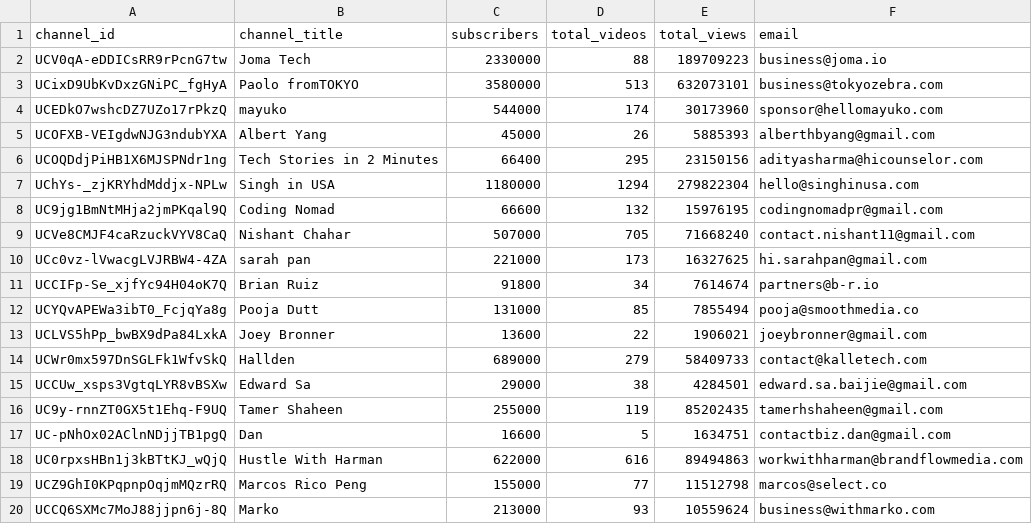
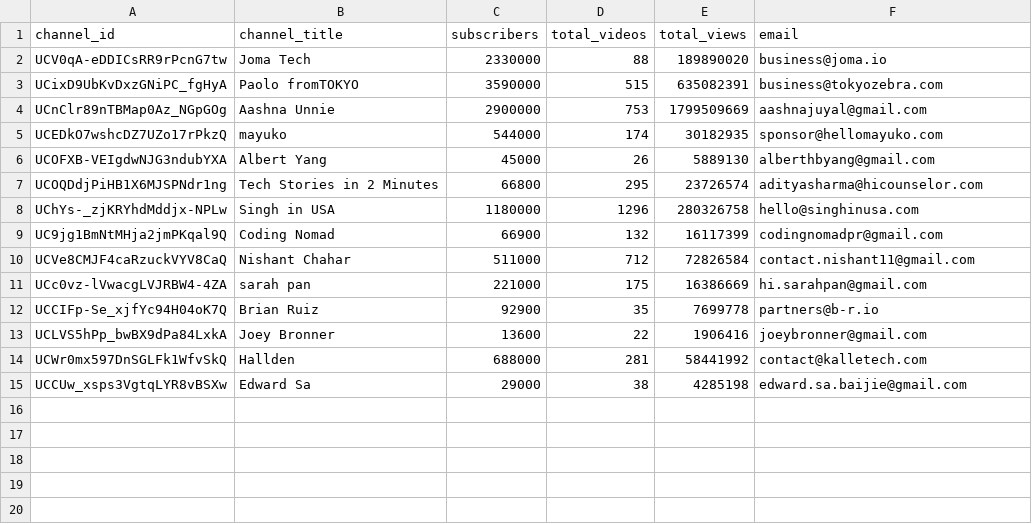
Before and after one commit to malachi-mindwyre/youtube, a CSV file: results/youtube_channels.csv, drawn as a sheet.

```diff
--- a/results/youtube_channels.csv
+++ b/results/youtube_channels.csv
@@ -1,20 +1,15 @@
 "channel_id","channel_title","subscribers","total_videos","total_views","email"
-"UCV0qA-eDDICsRR9rPcnG7tw","Joma Tech","2330000","88","189709223","business@joma.io"
-"UCixD9UbKvDxzGNiPC_fgHyA","Paolo fromTOKYO","3580000","513","632073101","business@tokyozebra.com"
-"UCEDkO7wshcDZ7UZo17rPkzQ","mayuko","544000","174","30173960","sponsor@hellomayuko.com"
-"UCOFXB-VEIgdwNJG3ndubYXA","Albert Yang","45000","26","5885393","alberthbyang@gmail.com"
-"UCOQDdjPiHB1X6MJSPNdr1ng","Tech Stories in 2 Minutes","66400","295","23150156","adityasharma@hicounselor.com"
-"UChYs-_zjKRYhdMddjx-NPLw","Singh in USA","1180000","1294","279822304","hello@singhinusa.com"
-"UC9jg1BmNtMHja2jmPKqal9Q","Coding Nomad","66600","132","15976195","codingnomadpr@gmail.com"
-"UCVe8CMJF4caRzuckVYV8CaQ","Nishant Chahar","507000","705","71668240","contact.nishant11@gmail.com"
-"UCc0vz-lVwacgLVJRBW4-4ZA","sarah pan","221000","173","16327625","hi.sarahpan@gmail.com"
-"UCCIFp-Se_xjfYc94H04oK7Q","Brian Ruiz","91800","34","7614674","partners@b-r.io"
-"UCYQvAPEWa3ibT0_FcjqYa8g","Pooja Dutt","131000","85","7855494","pooja@smoothmedia.co"
-"UCLVS5hPp_bwBX9dPa84LxkA","Joey Bronner","13600","22","1906021","joeybronner@gmail.com"
-"UCWr0mx597DnSGLFk1WfvSkQ","Hallden","689000","279","58409733","contact@kalletech.com"
-"UCCUw_xsps3VgtqLYR8vBSXw","Edward Sa","29000","38","4284501","edward.sa.baijie@gmail.com"
-"UC9y-rnnZT0GX5t1Ehq-F9UQ","Tamer Shaheen","255000","119","85202435","tamerhshaheen@gmail.com"
-"UC-pNhOx02AClnNDjjTB1pgQ","Dan","16600","5","1634751","contactbiz.dan@gmail.com"
-"UC0rpxsHBn1j3kBTtKJ_wQjQ","Hustle With Harman","622000","616","89494863","workwithharman@brandflowmedia.com"
-"UCZ9GhI0KPqpnpOqjmMQzrRQ","Marcos Rico Peng","155000","77","11512798","marcos@select.co"
-"UCCQ6SXMc7MoJ88jjpn6j-8Q","Marko","213000","93","10559624","business@withmarko.com"
+"UCV0qA-eDDICsRR9rPcnG7tw","Joma Tech","2330000","88","189890020","business@joma.io"
+"UCixD9UbKvDxzGNiPC_fgHyA","Paolo fromTOKYO","3590000","515","635082391","business@tokyozebra.com"
+"UCnClr89nTBMap0Az_NGpGOg","Aashna Unnie","2900000","753","1799509669","aashnajuyal@gmail.com"
+"UCEDkO7wshcDZ7UZo17rPkzQ","mayuko","544000","174","30182935","sponsor@hellomayuko.com"
+"UCOFXB-VEIgdwNJG3ndubYXA","Albert Yang","45000","26","5889130","alberthbyang@gmail.com"
+"UCOQDdjPiHB1X6MJSPNdr1ng","Tech Stories in 2 Minutes","66800","295","23726574","adityasharma@hicounselor.com"
+"UChYs-_zjKRYhdMddjx-NPLw","Singh in USA","1180000","1296","280326758","hello@singhinusa.com"
+"UC9jg1BmNtMHja2jmPKqal9Q","Coding Nomad","66900","132","16117399","codingnomadpr@gmail.com"
+"UCVe8CMJF4caRzuckVYV8CaQ","Nishant Chahar","511000","712","72826584","contact.nishant11@gmail.com"
+"UCc0vz-lVwacgLVJRBW4-4ZA","sarah pan","221000","175","16386669","hi.sarahpan@gmail.com"
+"UCCIFp-Se_xjfYc94H04oK7Q","Brian Ruiz","92900","35","7699778","partners@b-r.io"
+"UCLVS5hPp_bwBX9dPa84LxkA","Joey Bronner","13600","22","1906416","joeybronner@gmail.com"
+"UCWr0mx597DnSGLFk1WfvSkQ","Hallden","688000","281","58441992","contact@kalletech.com"
+"UCCUw_xsps3VgtqLYR8vBSXw","Edward Sa","29000","38","4285198","edward.sa.baijie@gmail.com"
```
Also changed, not shown: results/youtube_email_content.csv, results/youtube_videos.csv, 2 other files.
